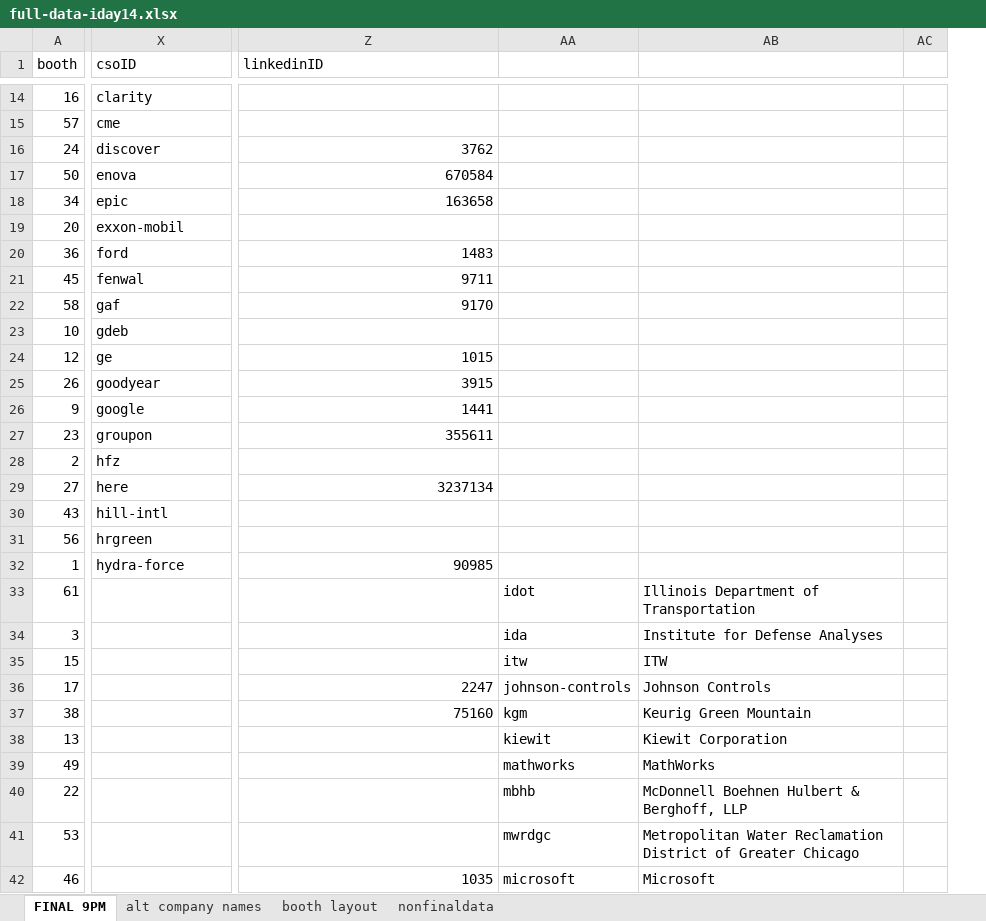
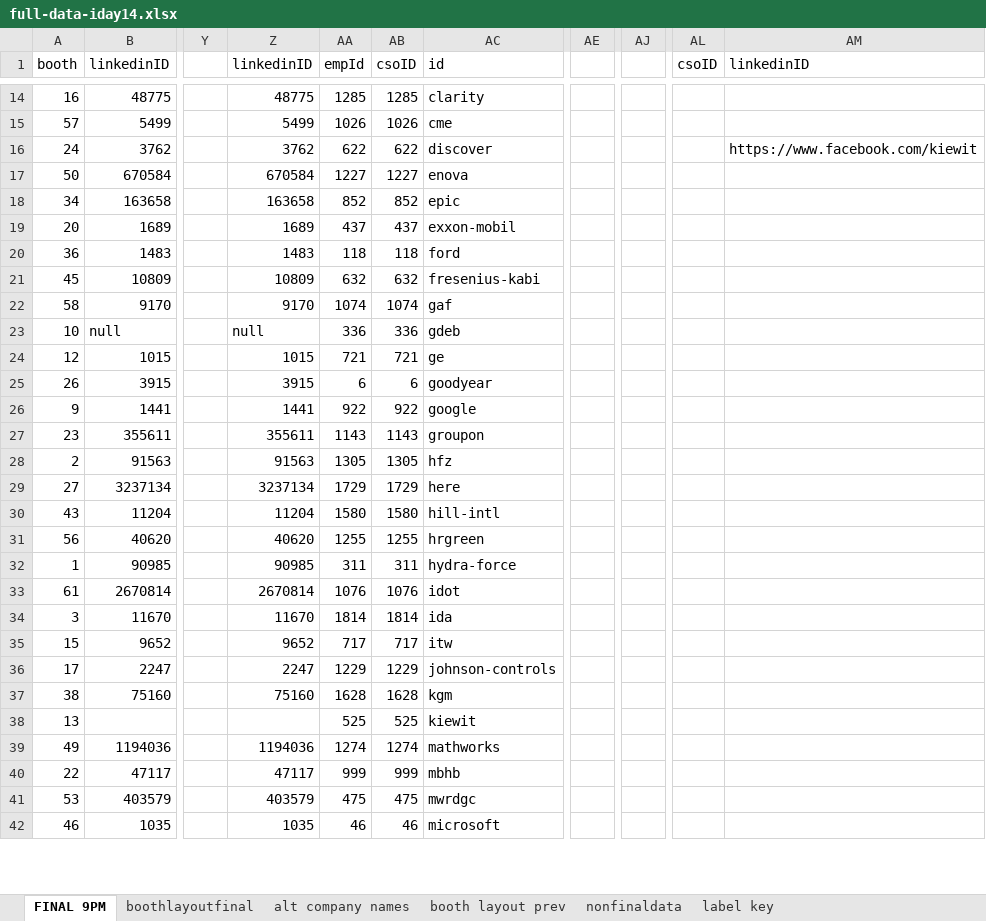
Before and after one commit to NUWiC/iday14, an Excel workbook: full-data-iday14.xlsx, sheet FINAL 9PM, drawn as a sheet; only a part is shown, gaps mark what is left out; values as stored, in another font and other column widths than the file's, no cell formats; removed rows and columns are numbered as before the commit, all else as after; the diff covers the shown part only; the diff names each change by its address in the sheet, - before the commit and + after, or states it on an @@ line.

Commit message:
updated excel file - sync linkedin IDs

```diff
--- a/full-data-iday14.xlsx (sheet FINAL 9PM)
+++ b/full-data-iday14.xlsx (sheet FINAL 9PM)
-sheet tab: booth layout
+sheet tab: booth layout prev
+sheet tab: boothlayoutfinal
+sheet tab: label key
+column B (linkedinID), rows 14-42: 48775 | 5499 | 3762 | 670584 | 163658 | 1689 | 1483 | 10809 | 9170 | null | 1015 | 3915 | 1441 | 355611 | 91563 | 3237134 | 11204 | 40620 | 90985 | 2670814 | 11670 | 9652 | 2247 | 75160 |  | 1194036 | 47117 | 403579 | 1035
+column Y, empty
+column Z (linkedinID), rows 14-42: 48775 | 5499 | 3762 | 670584 | 163658 | 1689 | 1483 | 10809 | 9170 | null | 1015 | 3915 | 1441 | 355611 | 91563 | 3237134 | 11204 | 40620 | 90985 | 2670814 | 11670 | 9652 | 2247 | 75160 |  | 1194036 | 47117 | 403579 | 1035
+column AA (empId), rows 14-42: 1285 | 1026 | 622 | 1227 | 852 | 437 | 118 | 632 | 1074 | 336 | 721 | 6 | 922 | 1143 | 1305 | 1729 | 1580 | 1255 | 311 | 1076 | 1814 | 717 | 1229 | 1628 | 525 | 1274 | 999 | 475 | 46
+column AB (csoID), rows 14-42: 1285 | 1026 | 622 | 1227 | 852 | 437 | 118 | 632 | 1074 | 336 | 721 | 6 | 922 | 1143 | 1305 | 1729 | 1580 | 1255 | 311 | 1076 | 1814 | 717 | 1229 | 1628 | 525 | 1274 | 999 | 475 | 46
+column AE, empty
+column AJ, empty
+column AL (csoID), empty
-column AA, rows 33-42: idot | ida | itw | johnson-controls | kgm | kiewit | mathworks | mbhb | mwrdgc | microsoft
-column AB, rows 33-42: Illinois Department of Transportation | Institute for Defense Analyses | ITW | Johnson Controls | Keurig Green Mountain | Kiewit Corporation | MathWorks | McDonnell Boehnen Hulbert & Berghoff, LLP | Metropolitan Water Reclamation District of Greater Chicago | Microsoft
-column AC, empty
-AC1: csoID
+AC1: id
-AM16 (linkedinID): 3762
+AM16 (linkedinID): https://www.facebook.com/kiewit
-AM17 (linkedinID): 670584
+AM17 (linkedinID): (empty)
-AM18 (linkedinID): 163658
+AM18 (linkedinID): (empty)
-AM20 (linkedinID): 1483
+AM20 (linkedinID): (empty)
-AC21 (id): fenwal
+AC21 (id): fresenius-kabi
-AM21 (linkedinID): 9711
+AM21 (linkedinID): (empty)
-AM22 (linkedinID): 9170
+AM22 (linkedinID): (empty)
-AM24 (linkedinID): 1015
+AM24 (linkedinID): (empty)
-AM25 (linkedinID): 3915
+AM25 (linkedinID): (empty)
-AM26 (linkedinID): 1441
+AM26 (linkedinID): (empty)
-AM27 (linkedinID): 355611
+AM27 (linkedinID): (empty)
-AM29 (linkedinID): 3237134
+AM29 (linkedinID): (empty)
-AM32 (linkedinID): 90985
+AM32 (linkedinID): (empty)
-AC33 (id): (empty)
+AC33 (id): idot
-AC34 (id): (empty)
+AC34 (id): ida
-AC35 (id): (empty)
+AC35 (id): itw
-AC36 (id): (empty)
+AC36 (id): johnson-controls
-AM36 (linkedinID): 2247
+AM36 (linkedinID): (empty)
-AC37 (id): (empty)
+AC37 (id): kgm
-AM37 (linkedinID): 75160
+AM37 (linkedinID): (empty)
-AC38 (id): (empty)
+AC38 (id): kiewit
-AC39 (id): (empty)
+AC39 (id): mathworks
-AC40 (id): (empty)
+AC40 (id): mbhb
-AC41 (id): (empty)
+AC41 (id): mwrdgc
-AC42 (id): (empty)
+AC42 (id): microsoft
-AM42 (linkedinID): 1035
+AM42 (linkedinID): (empty)
```
Also changed, not shown: 31 removed rows, 5 added columns and 28 edited cells elsewhere in this sheet, sheet booth layout prev, cell formats.
